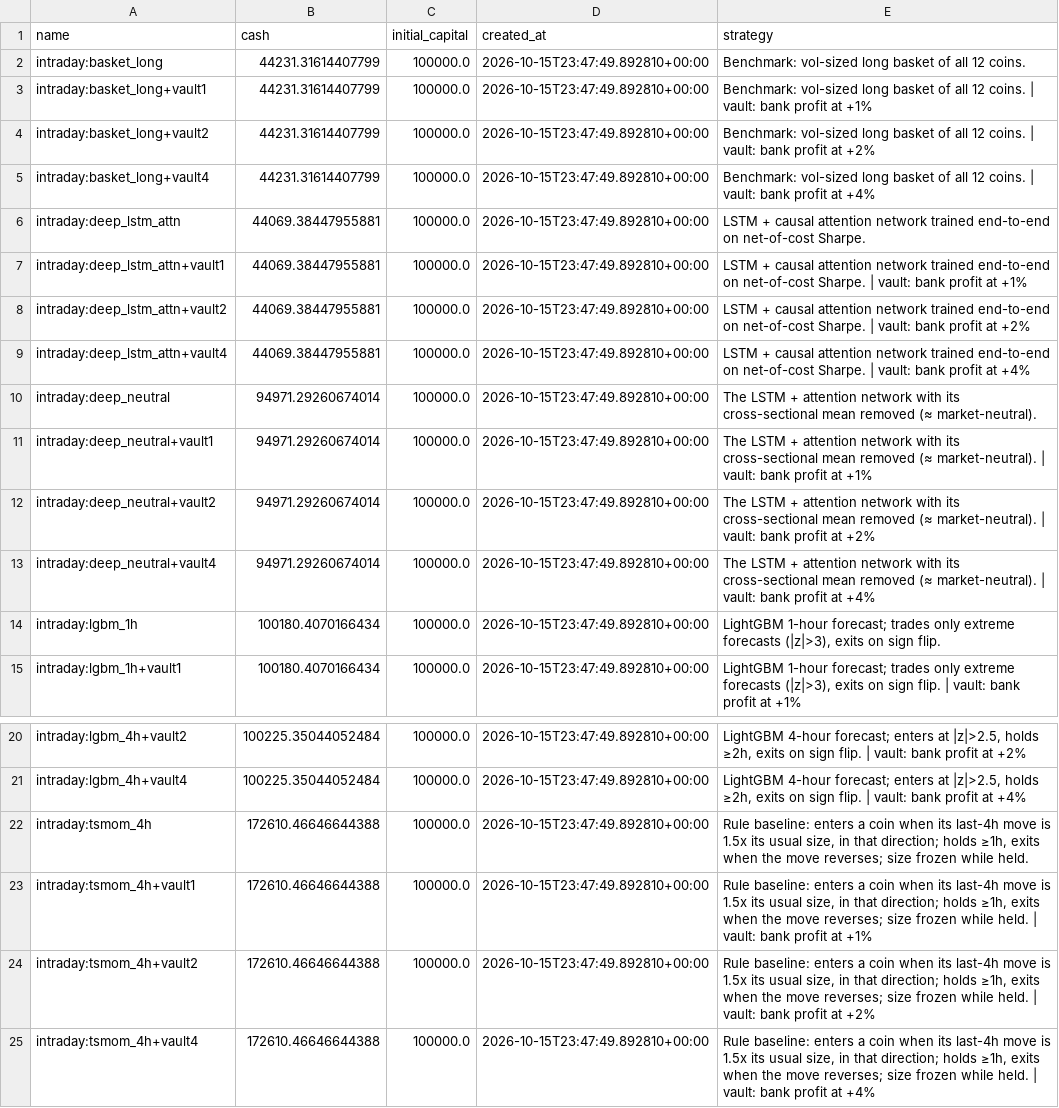
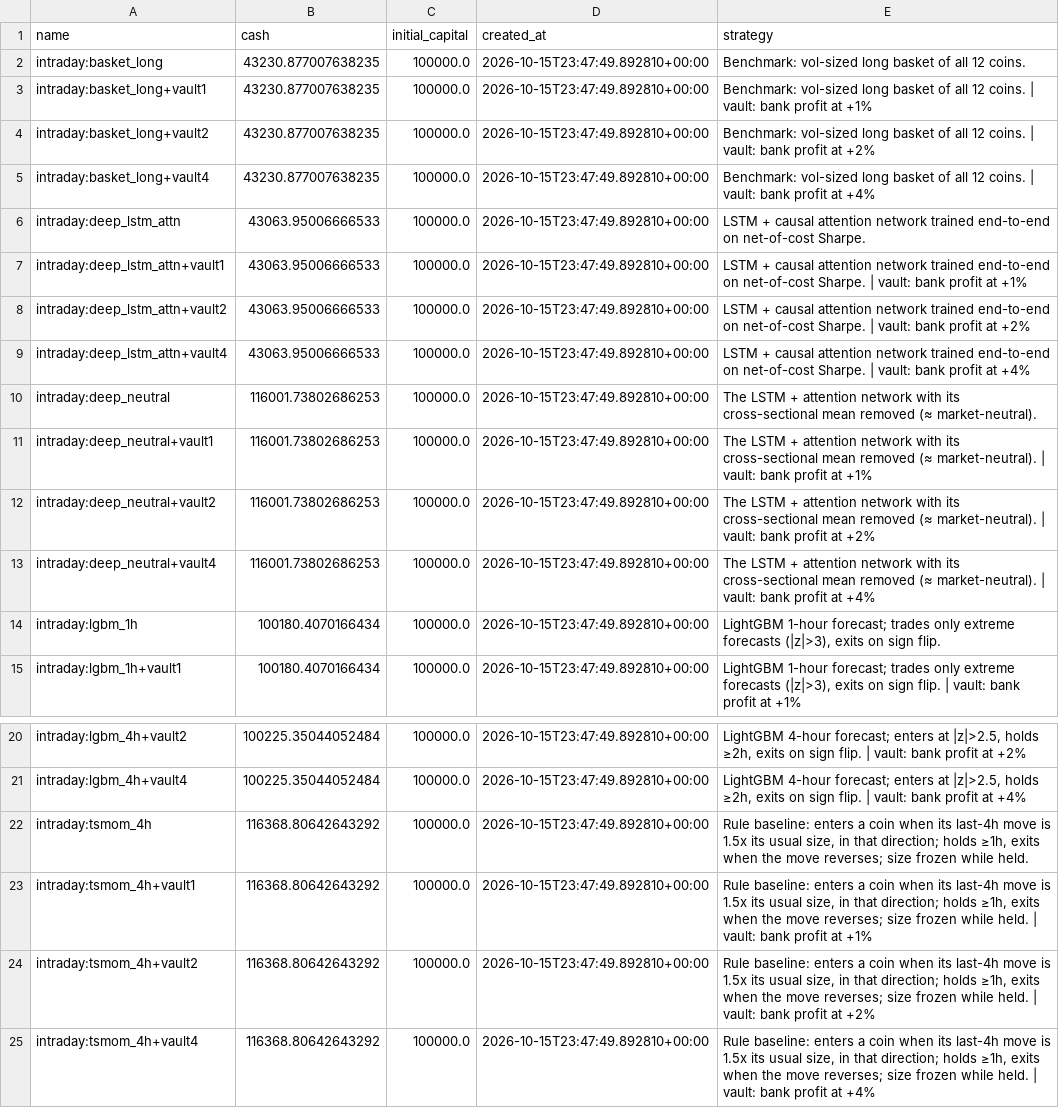
Before and after one commit to mazer12-afk/tradinglab, a CSV file: csv/intraday_accounts.csv, drawn as a sheet; only a part is shown, gaps mark what is left out; the diff names each change by its address in the sheet, - before the commit and + after, or states it on an @@ line.

```diff
--- a/csv/intraday_accounts.csv
+++ b/csv/intraday_accounts.csv
-B2:B5 (cash): 44231.31614407799
+B2:B5 (cash): 43230.877007638235
-B6:B9 (cash): 44069.38447955881
+B6:B9 (cash): 43063.95006666533
-B10:B13 (cash): 94971.29260674014
+B10:B13 (cash): 116001.73802686253
-B22:B25 (cash): 172610.46646644388
+B22:B25 (cash): 116368.80642643292
```
Also changed, not shown: 11 other files.
